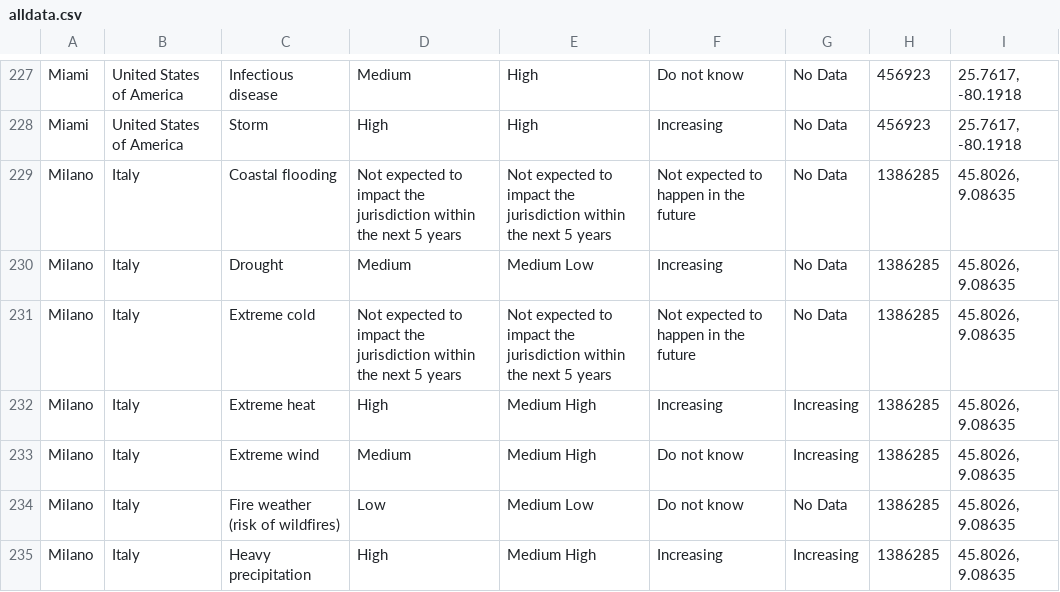
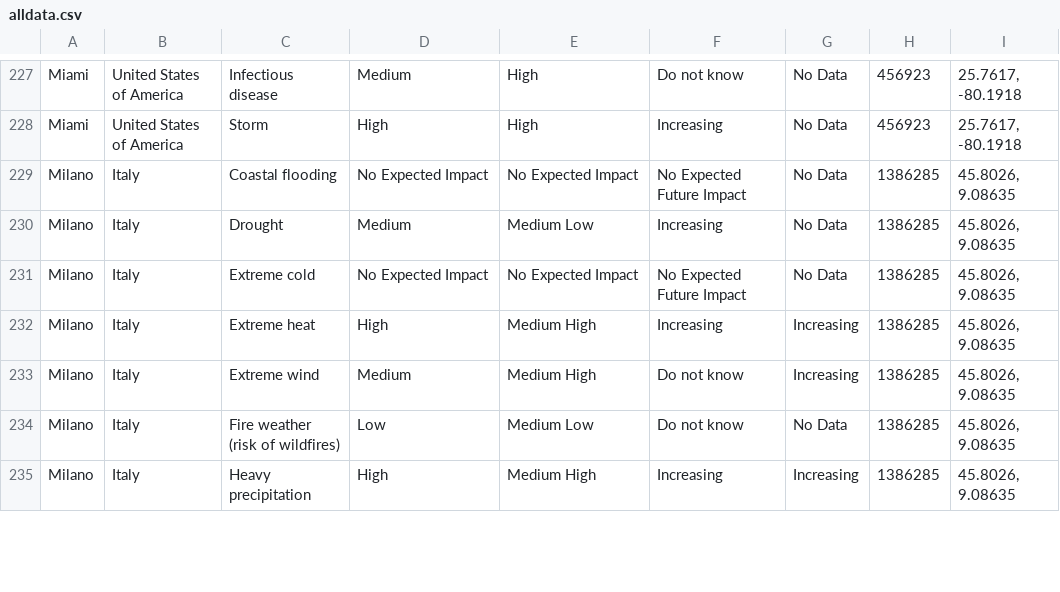
Before and after one commit to ahui21/alwinhui, a CSV file: CS448-Final-Project/alldata.csv, drawn as a sheet; only a part is shown, gaps mark what is left out; the diff covers the shown part only.

Commit message:
created final project file

```diff
--- a/CS448-Final-Project/alldata.csv
+++ b/CS448-Final-Project/alldata.csv
@@ -228,5 +228,5 @@ Miami,United States of America,Infectious disease,Medium,High,Do not know,No Dat
 Miami,United States of America,Storm,High,High,Increasing,No Data,456923,"25.7617, -80.1918 "
-Milano,Italy,Coastal flooding,Not expected to impact the jurisdiction within the next 5 years,Not expected to impact the jurisdiction within the next 5 years,Not expected to happen in the future,No Data,1386285,"45.8026, 9.08635 "
+Milano,Italy,Coastal flooding,No Expected Impact,No Expected Impact,No Expected Future Impact,No Data,1386285,"45.8026, 9.08635 "
 Milano,Italy,Drought,Medium,Medium Low,Increasing,No Data,1386285,"45.8026, 9.08635 "
-Milano,Italy,Extreme cold,Not expected to impact the jurisdiction within the next 5 years,Not expected to impact the jurisdiction within the next 5 years,Not expected to happen in the future,No Data,1386285,"45.8026, 9.08635 "
+Milano,Italy,Extreme cold,No Expected Impact,No Expected Impact,No Expected Future Impact,No Data,1386285,"45.8026, 9.08635 "
 Milano,Italy,Extreme heat,High,Medium High,Increasing,Increasing,1386285,"45.8026, 9.08635 "
```
Also changed, not shown: 19 edited cells elsewhere in this file, 3 other files.
